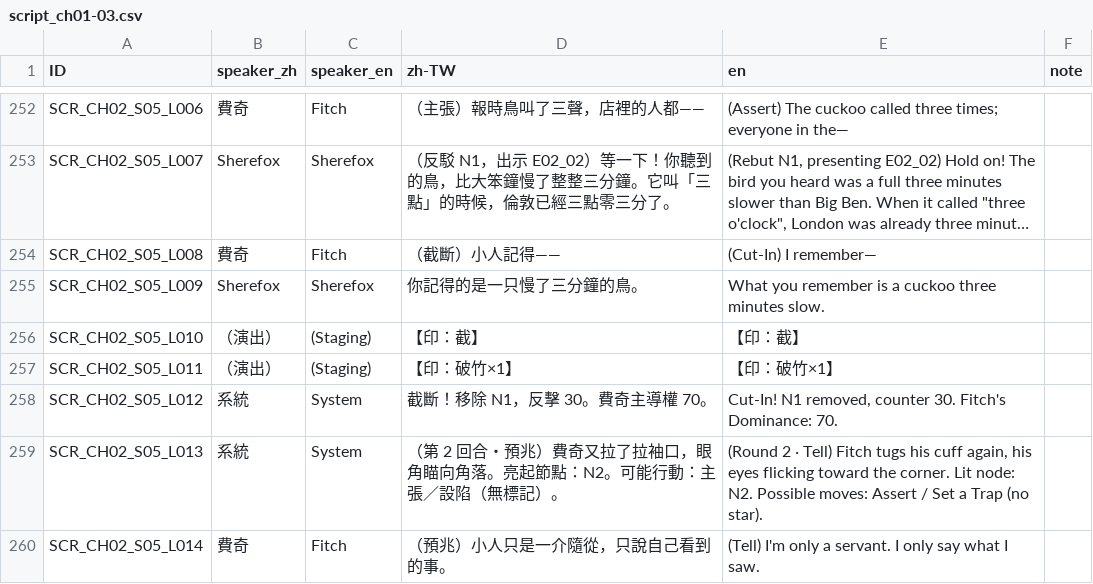
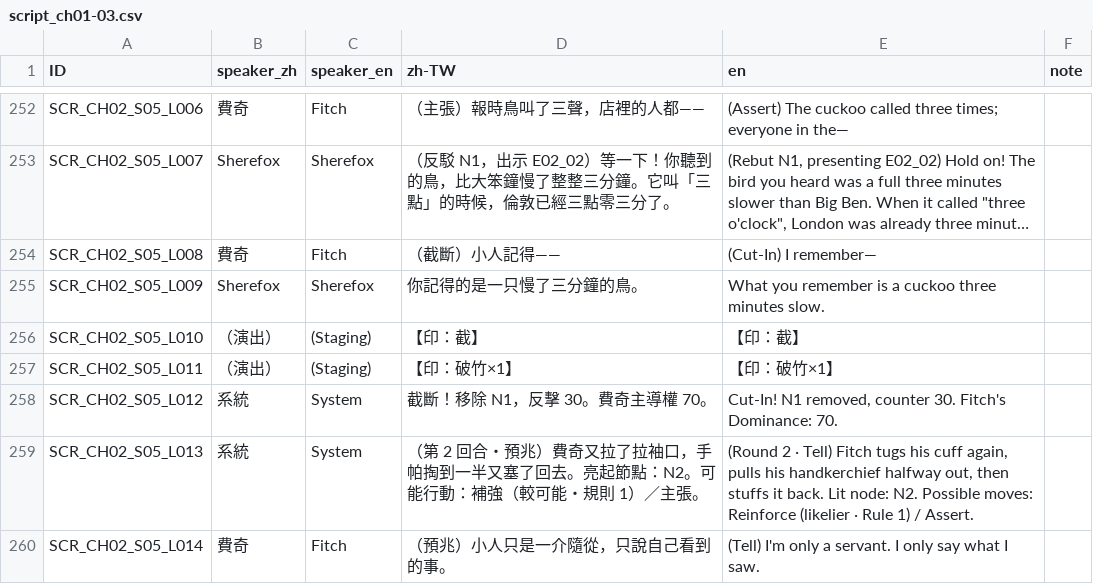
Before and after one commit to z060142/Sherefox-game-project, a CSV file: source/localization/script_ch01-03.csv, drawn as a sheet; only a part is shown, gaps mark what is left out; long unchanged cells end in …; the diff covers the shown part only.

```diff
--- a/source/localization/script_ch01-03.csv
+++ b/source/localization/script_ch01-03.csv
@@ -258,3 +258,3 @@ SCR_CH02_S05_L011,（演出）,(Staging),【印：破竹×1】,【印：破竹×
 SCR_CH02_S05_L012,系統,System,截斷！移除 N1，反擊 30。費奇主導權 70。,"Cut-In! N1 removed, counter 30. Fitch's Dominance: 70.",
-SCR_CH02_S05_L013,系統,System,（第 2 回合・預兆）費奇又拉了拉袖口，眼角瞄向角落。亮起節點：N2。可能行動：主張／設陷（無標記）。,"(Round 2 · Tell) Fitch tugs his cuff again, his eyes flicking toward the corner. Lit node: N2. Possible moves: Assert / Set a Trap (no star).",
+SCR_CH02_S05_L013,系統,System,（第 2 回合・預兆）費奇又拉了拉袖口，手帕掏到一半又塞了回去。亮起節點：N2。可能行動：補強（較可能・規則 1）／主張。,"(Round 2 · Tell) Fitch tugs his cuff again, pulls his handkerchief halfway out, then stuffs it back. Lit node: N2. Possible moves: Reinforce (likelier · Rule 1) / Assert.",
 SCR_CH02_S05_L014,費奇,Fitch,（預兆）小人只是一介隨從，只說自己看到的事。,(Tell) I'm only a servant. I only say what I saw.,
```
Also changed, not shown: 3 added rows and 13 edited cells elsewhere in this file, source/localization/glossary.csv, source/tags/tags_ch01-03.csv, 35 other files.
